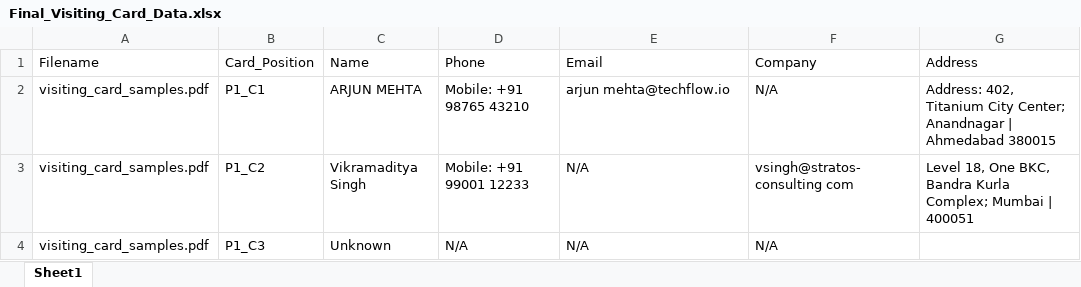
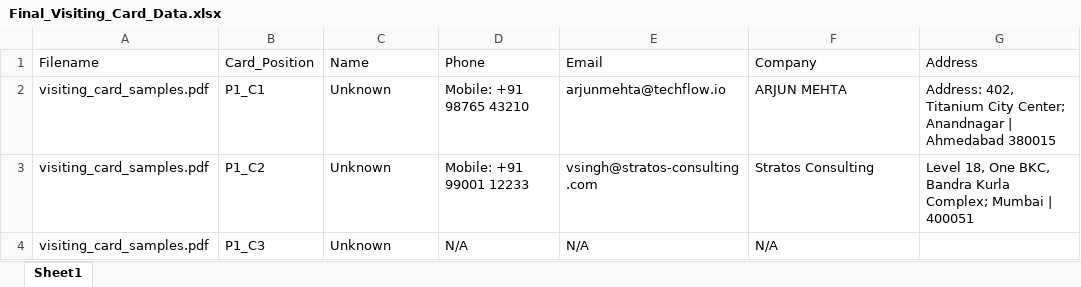
Before and after one commit to Pray1503/Visiting_Card_Extractor, an Excel workbook: Final_Visiting_Card_Data.xlsx, sheet Sheet1, drawn as a sheet; values as stored, in another font and other column widths than the file's, no borders; the diff names each change by its address in the sheet, - before the commit and + after, or states it on an @@ line.

```diff
--- a/Final_Visiting_Card_Data.xlsx (sheet Sheet1)
+++ b/Final_Visiting_Card_Data.xlsx (sheet Sheet1)
-C2 (Name): ARJUN MEHTA
+C2 (Name): Unknown
-E2 (Email): arjun mehta@techflow.io
+E2 (Email): arjunmehta@techflow.io
-F2 (Company): N/A
+F2 (Company): ARJUN MEHTA
-C3 (Name): Vikramaditya Singh
+C3 (Name): Unknown
-E3 (Email): N/A
+E3 (Email): vsingh@stratos-consulting.com
-F3 (Company): vsingh@stratos-consulting com
+F3 (Company): Stratos Consulting
```
Also changed, not shown: 2 other files.
